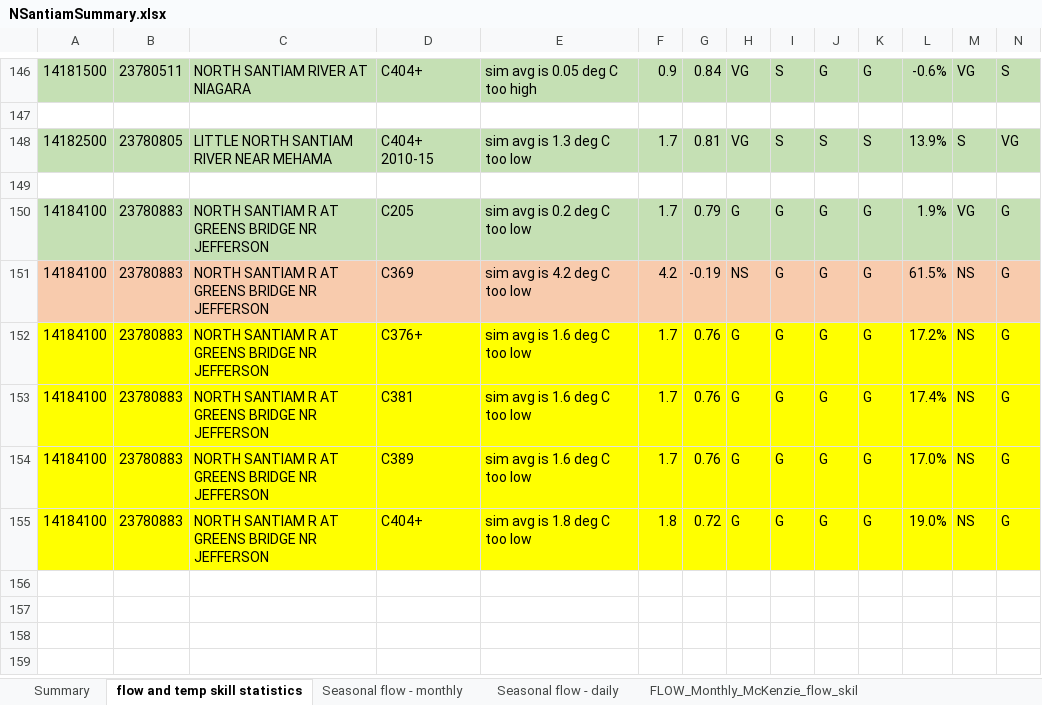
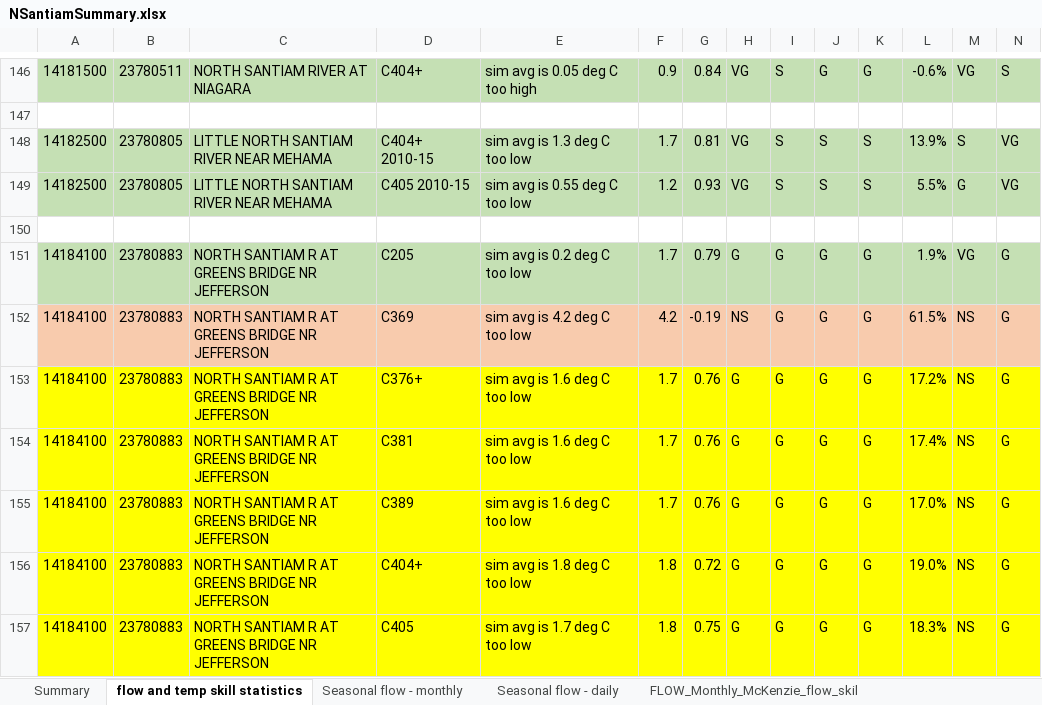
Before and after one commit to DavidConklin1947/CW3M, an Excel workbook: DataCW3M/SkillAssessment/NSantiamSummary.xlsx, sheet flow and temp skill statistics, drawn as a sheet; only a part is shown, gaps mark what is left out; values as stored, in another font and other column widths than the file's, no borders; rows hold the shown columns only; the diff names each change by its address in the sheet, - before the commit and + after, or states it on an @@ line.

```diff
--- a/DataCW3M/SkillAssessment/NSantiamSummary.xlsx (sheet flow and temp skill statistics)
+++ b/DataCW3M/SkillAssessment/NSantiamSummary.xlsx (sheet flow and temp skill statistics)
+row 149: 14182500 | 23780805 | LITTLE NORTH SANTIAM RIVER NEAR MEHAMA | C405 2010-15 | sim avg is 0.55 deg C too low | 1.2 | 0.93 | VG | S | S | S | 5.5% | G | VG
+row 157: 14184100 | 23780883 | NORTH SANTIAM R AT GREENS BRIDGE NR JEFFERSON | C405 | sim avg is 1.7 deg C too low | 1.8 | 0.75 | G | G | G | G | 18.3% | NS | G
```
Also changed, not shown: formulas that keep their value, DataCW3M/SkillAssessment/Temp72monthsStatisticsCalculator.xlsx, 6 other files.
